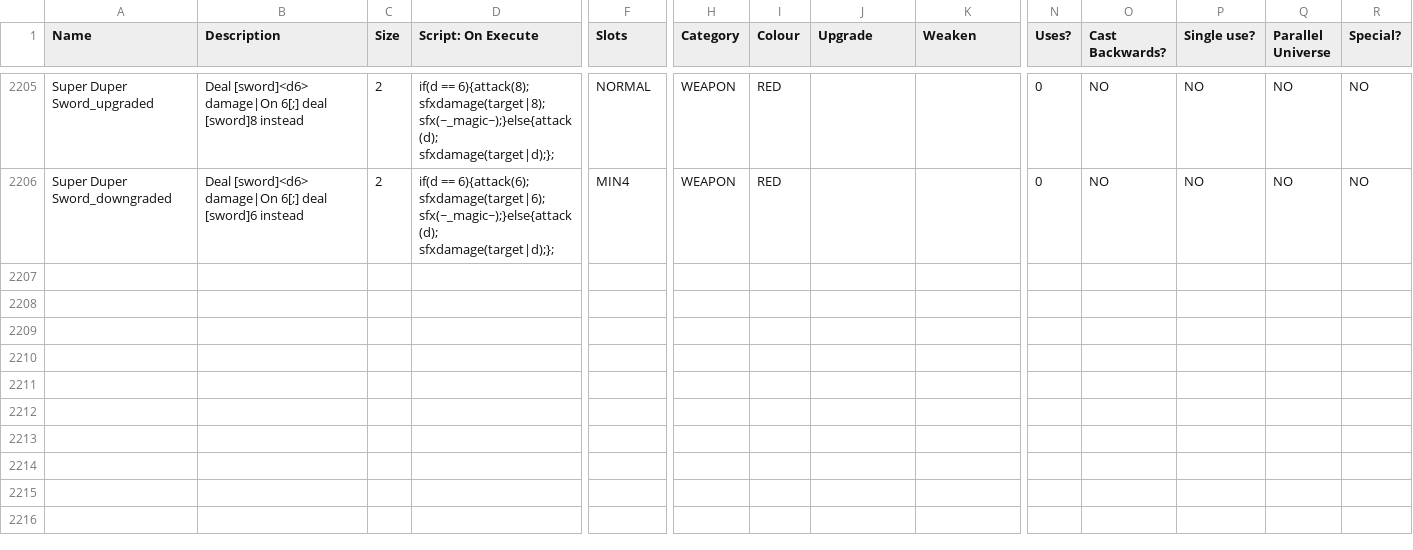
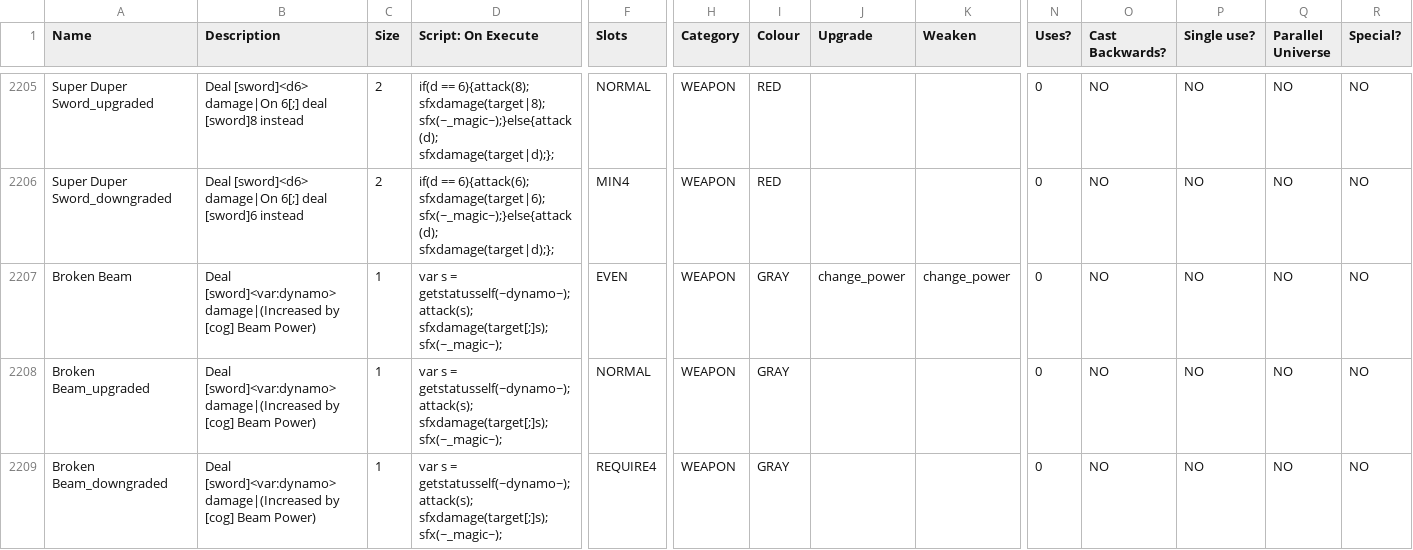
Before and after one commit to JuniorUdale/MoreFluff, a CSV file: _append/data/text/equipment.csv, drawn as a sheet; only a part is shown, gaps mark what is left out; rows hold the shown columns only; the diff names each change by its address in the sheet, - before the commit and + after, or states it on an @@ line.

```diff
--- a/_append/data/text/equipment.csv
+++ b/_append/data/text/equipment.csv
+row 2207: Broken Beam | Deal [sword]<var:dynamo> damage|(Increased by [cog] Beam Power) | 1 | var s = getstatusself(~dynamo~); attack(s); sfxdamage(target[;]s); sfx(~_magic~); | EVEN | WEAPON | GRAY | change_power | change_power | 0 | NO | NO | NO | NO
+row 2208: Broken Beam_upgraded | Deal [sword]<var:dynamo> damage|(Increased by [cog] Beam Power) | 1 | var s = getstatusself(~dynamo~); attack(s); sfxdamage(target[;]s); sfx(~_magic~); | NORMAL | WEAPON | GRAY |  |  | 0 | NO | NO | NO | NO
+row 2209: Broken Beam_downgraded | Deal [sword]<var:dynamo> damage|(Increased by [cog] Beam Power) | 1 | var s = getstatusself(~dynamo~); attack(s); sfxdamage(target[;]s); sfx(~_magic~); | REQUIRE4 | WEAPON | GRAY |  |  | 0 | NO | NO | NO | NO
```
Also changed, not shown: _append/data/text/statuseffects.csv, 1 other file.
